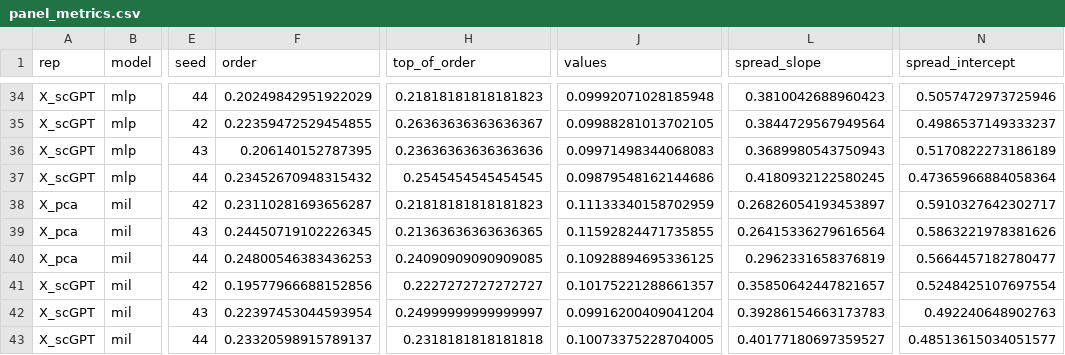
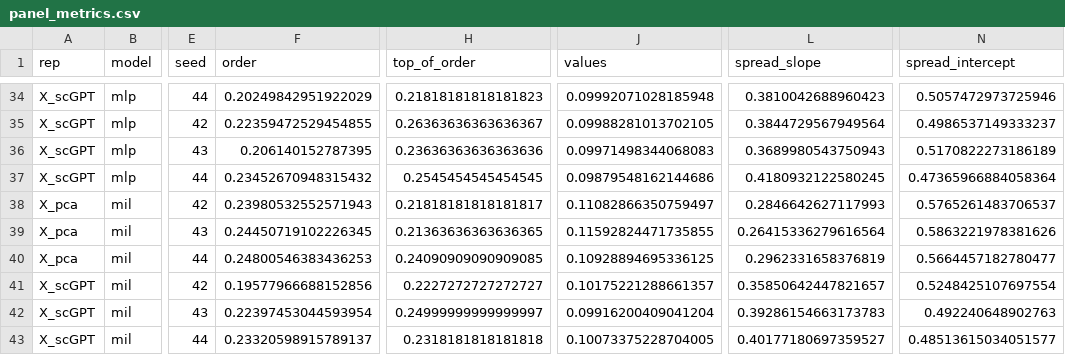
Before and after one commit to Sisistern123/OncoTox, a CSV file: notebooks/outputs/panel/panel_metrics.csv, drawn as a sheet; only a part is shown, gaps mark what is left out; the diff names each change by its address in the sheet, - before the commit and + after, or states it on an @@ line.

```diff
--- a/notebooks/outputs/panel/panel_metrics.csv
+++ b/notebooks/outputs/panel/panel_metrics.csv
-F38 (order): 0.23110281693656287
+F38 (order): 0.23980532552571943
-H38 (top_of_order): 0.21818181818181823
+H38 (top_of_order): 0.21818181818181817
-J38 (values): 0.11133340158702959
+J38 (values): 0.11082866350759497
-L38 (spread_slope): 0.26826054193453897
+L38 (spread_slope): 0.2846642627117993
-N38 (spread_intercept): 0.5910327642302717
+N38 (spread_intercept): 0.5765261483706537
```
Also changed, not shown: 2 other files.
